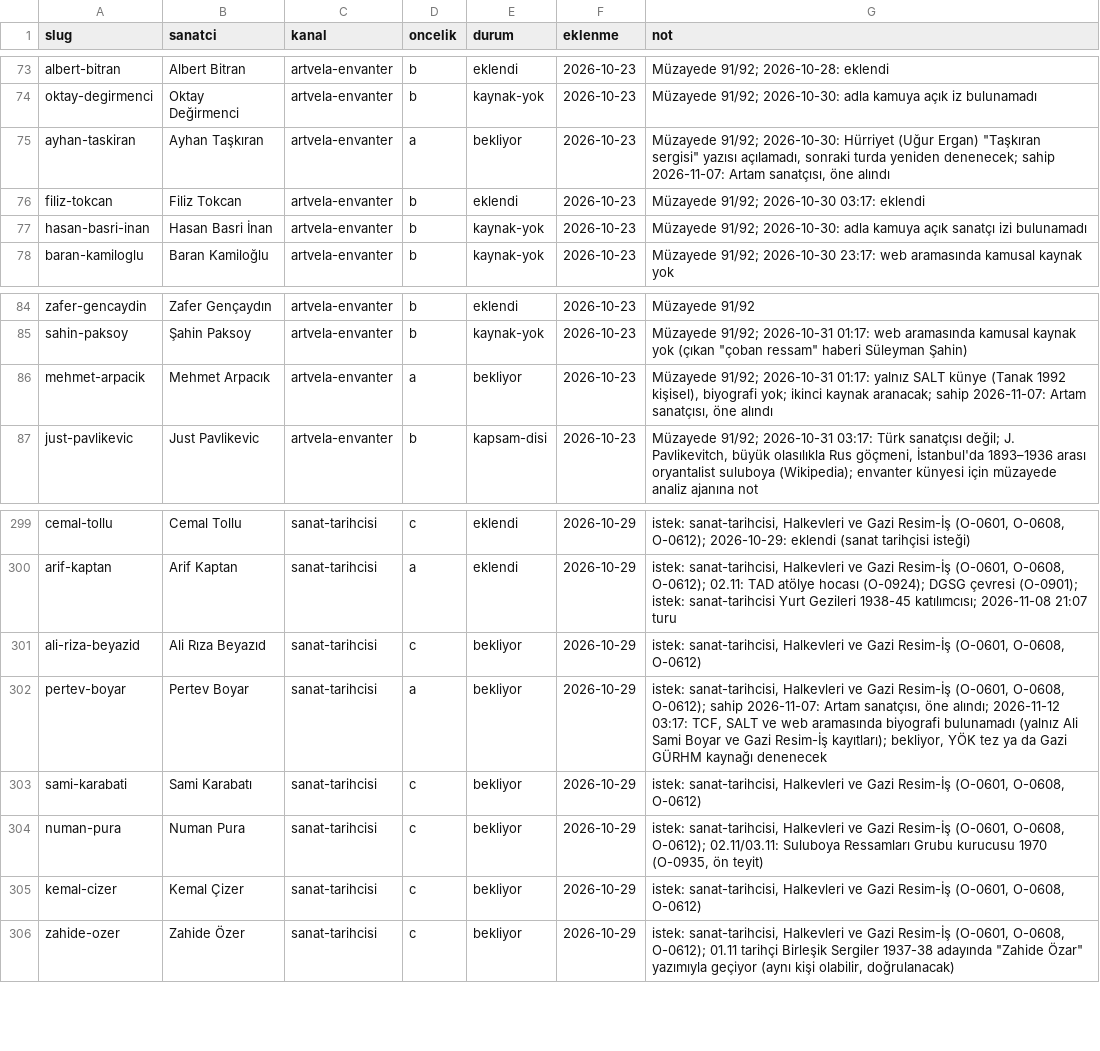
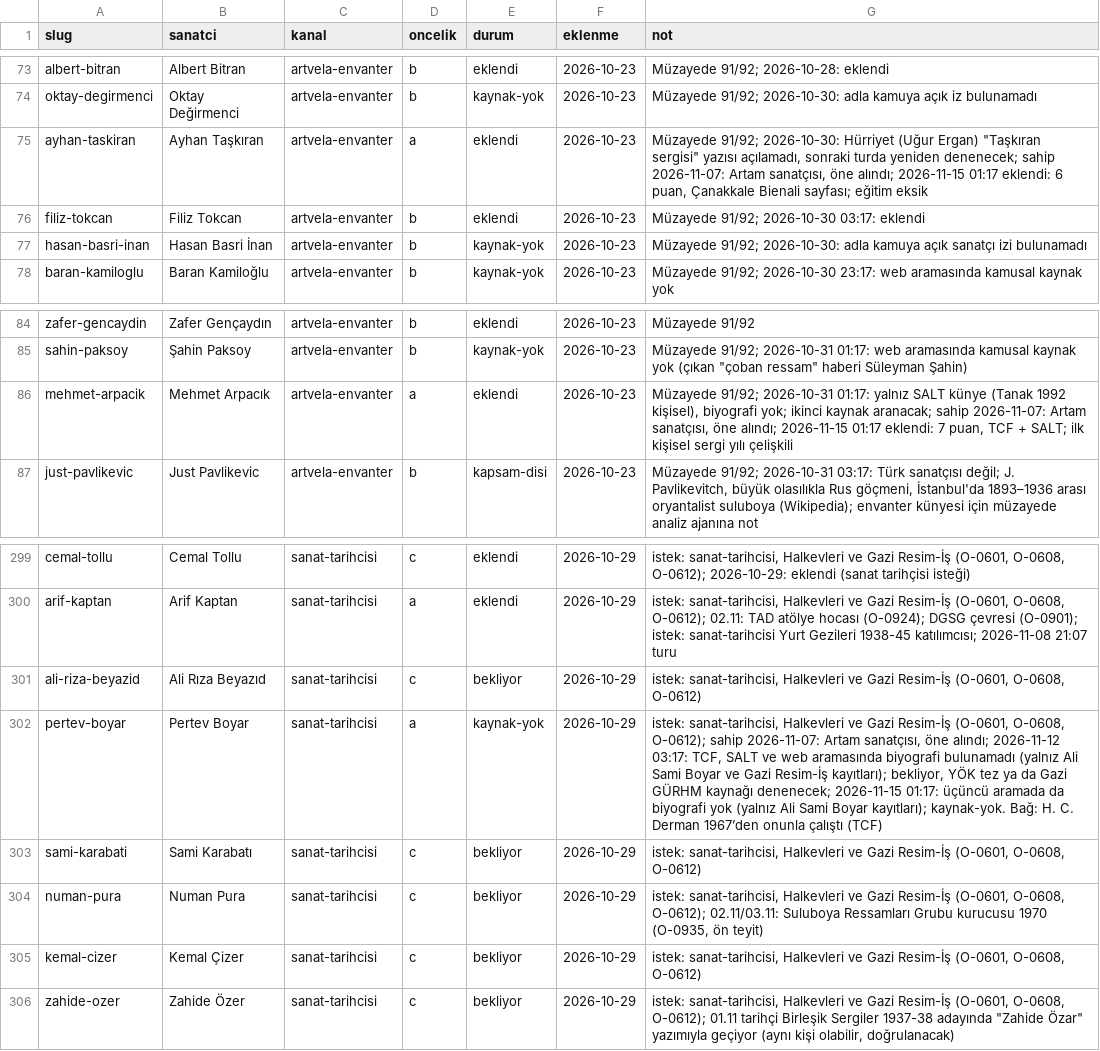
Before and after one commit to occiftci-ux/artvela-site, a CSV file: arastirma/kuyruk.csv, drawn as a sheet; only a part is shown, gaps mark what is left out.

```diff
--- a/arastirma/kuyruk.csv
+++ b/arastirma/kuyruk.csv
@@ -74,3 +74,3 @@ albert-bitran,Albert Bitran,artvela-envanter,b,eklendi,2026-10-23,Müzayede 91/9
 oktay-degirmenci,Oktay Değirmenci,artvela-envanter,b,kaynak-yok,2026-10-23,Müzayede 91/92; 2026-10-30: adla kamuya açık iz bulunamadı
-ayhan-taskiran,Ayhan Taşkıran,artvela-envanter,a,bekliyor,2026-10-23,"Müzayede 91/92; 2026-10-30: Hürriyet (Uğur Ergan) ""Taşkıran sergisi"" yazısı açılamadı, sonraki turda yeniden denenecek; sahip 2026-11-07: Artam sanatçısı, öne alındı"
+ayhan-taskiran,Ayhan Taşkıran,artvela-envanter,a,eklendi,2026-10-23,"Müzayede 91/92; 2026-10-30: Hürriyet (Uğur Ergan) ""Taşkıran sergisi"" yazısı açılamadı, sonraki turda yeniden denenecek; sahip 2026-11-07: Artam sanatçısı, öne alındı; 2026-11-15 01:17 eklendi: 6 puan, Çanakkale Bienali sayfası; eğitim eksik"
 filiz-tokcan,Filiz Tokcan,artvela-envanter,b,eklendi,2026-10-23,Müzayede 91/92; 2026-10-30 03:17: eklendi
@@ -85,3 +85,3 @@ zafer-gencaydin,Zafer Gençaydın,artvela-envanter,b,eklendi,2026-10-23,Müzayed
 sahin-paksoy,Şahin Paksoy,artvela-envanter,b,kaynak-yok,2026-10-23,"Müzayede 91/92; 2026-10-31 01:17: web aramasında kamusal kaynak yok (çıkan ""çoban ressam"" haberi Süleyman Şahin)"
-mehmet-arpacik,Mehmet Arpacık,artvela-envanter,a,bekliyor,2026-10-23,"Müzayede 91/92; 2026-10-31 01:17: yalnız SALT künye (Tanak 1992 kişisel), biyografi yok; ikinci kaynak aranacak; sahip 2026-11-07: Artam sanatçısı, öne alındı"
+mehmet-arpacik,Mehmet Arpacık,artvela-envanter,a,eklendi,2026-10-23,"Müzayede 91/92; 2026-10-31 01:17: yalnız SALT künye (Tanak 1992 kişisel), biyografi yok; ikinci kaynak aranacak; sahip 2026-11-07: Artam sanatçısı, öne alındı; 2026-11-15 01:17 eklendi: 7 puan, TCF + SALT; ilk kişisel sergi yılı çelişkili"
 just-pavlikevic,Just Pavlikevic,artvela-envanter,b,kapsam-disi,2026-10-23,"Müzayede 91/92; 2026-10-31 03:17: Türk sanatçısı değil; J. Pavlikevitch, büyük olasılıkla Rus göçmeni, İstanbul'da 1893–1936 arası oryantalist suluboya (Wikipedia); envanter künyesi için müzayede analiz ajanına not"
@@ -301,3 +301,3 @@ arif-kaptan,Arif Kaptan,sanat-tarihcisi,a,eklendi,2026-10-29,"istek: sanat-tarih
 ali-riza-beyazid,Ali Rıza Beyazıd,sanat-tarihcisi,c,bekliyor,2026-10-29,"istek: sanat-tarihcisi, Halkevleri ve Gazi Resim-İş (O-0601, O-0608, O-0612)"
-pertev-boyar,Pertev Boyar,sanat-tarihcisi,a,bekliyor,2026-10-29,"istek: sanat-tarihcisi, Halkevleri ve Gazi Resim-İş (O-0601, O-0608, O-0612); sahip 2026-11-07: Artam sanatçısı, öne alındı; 2026-11-12 03:17: TCF, SALT ve web aramasında biyografi bulunamadı (yalnız Ali Sami Boyar ve Gazi Resim-İş kayıtları); bekliyor, YÖK tez ya da Gazi GÜRHM kaynağı denenecek"
+pertev-boyar,Pertev Boyar,sanat-tarihcisi,a,kaynak-yok,2026-10-29,"istek: sanat-tarihcisi, Halkevleri ve Gazi Resim-İş (O-0601, O-0608, O-0612); sahip 2026-11-07: Artam sanatçısı, öne alındı; 2026-11-12 03:17: TCF, SALT ve web aramasında biyografi bulunamadı (yalnız Ali Sami Boyar ve Gazi Resim-İş kayıtları); bekliyor, YÖK tez ya da Gazi GÜRHM kaynağı denenecek; 2026-11-15 01:17: üçüncü aramada da biyografi yok (yalnız Ali Sami Boyar kayıtları); kaynak-yok. Bağ: H. C. Derman 1967’den onunla çalıştı (TCF)"
 sami-karabati,Sami Karabatı,sanat-tarihcisi,c,bekliyor,2026-10-29,"istek: sanat-tarihcisi, Halkevleri ve Gazi Resim-İş (O-0601, O-0608, O-0612)"
```
Also changed, not shown: arastirma/artam-sanatcilar.csv, arastirma/sanatcilar.csv, 5 other files.
